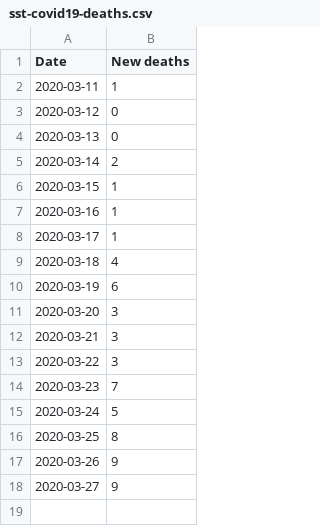
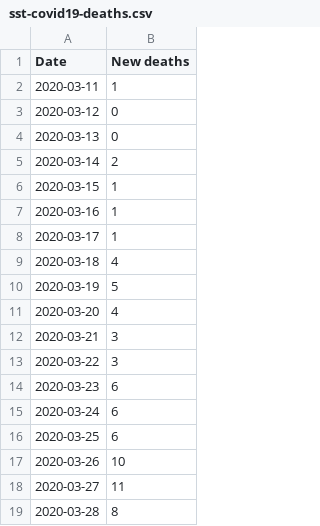
Before and after one commit to covid-19-sim/covid-19.sst.dk, a CSV file: sst2csv/sst-covid19-deaths.csv, drawn as a sheet.

```diff
--- a/sst2csv/sst-covid19-deaths.csv
+++ b/sst2csv/sst-covid19-deaths.csv
@@ -9,10 +9,11 @@ Date,New deaths
 2020-03-18,4
-2020-03-19,6
-2020-03-20,3
+2020-03-19,5
+2020-03-20,4
 2020-03-21,3
 2020-03-22,3
-2020-03-23,7
-2020-03-24,5
-2020-03-25,8
-2020-03-26,9
-2020-03-27,9
+2020-03-23,6
+2020-03-24,6
+2020-03-25,6
+2020-03-26,10
+2020-03-27,11
+2020-03-28,8
```
Also changed, not shown: covid-19-dk.csv.
